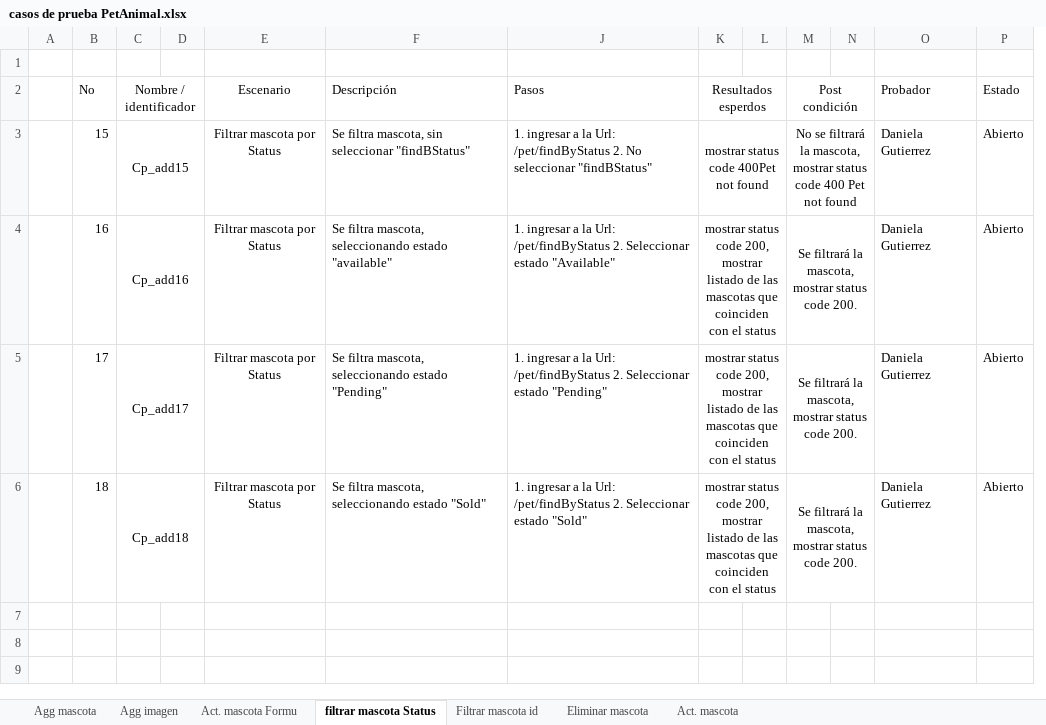
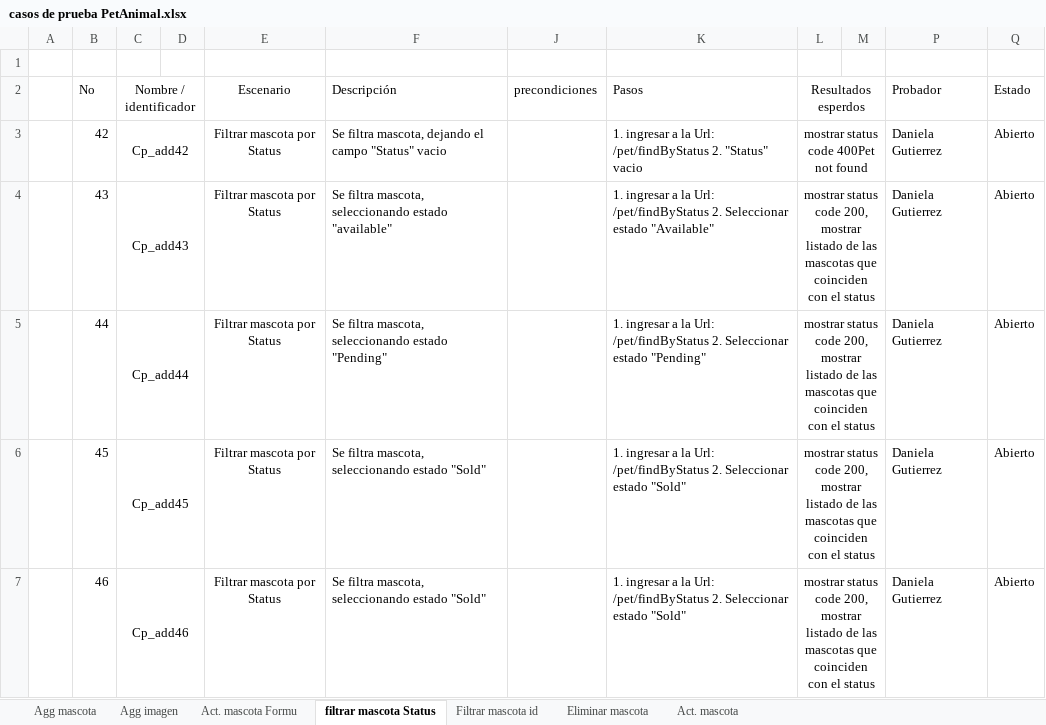
Before and after one commit to Daniela9876/PetStore, an Excel workbook: Diseño_ejecion/casos de prueba PetAnimal.xlsx, sheet filtrar mascota Status, drawn as a sheet; values as stored, in another font and other column widths than the file's, no borders; removed rows and columns are numbered as before the commit, all else as after; the diff names each change by its address in the sheet, - before the commit and + after, or states it on an @@ line.

```diff
--- a/Diseño_ejecion/casos de prueba PetAnimal.xlsx (sheet filtrar mascota Status)
+++ b/Diseño_ejecion/casos de prueba PetAnimal.xlsx (sheet filtrar mascota Status)
+column J (precondiciones), empty
-column M (Post condición), rows 3-6: No se filtrará la mascota, mostrar status code 400 Pet not found | Se filtrará la mascota, mostrar status code 200. | Se filtrará la mascota, mostrar status code 200. | Se filtrará la mascota, mostrar status code 200.
@@ column N hidden, empty @@
-B3 (No): 15
+B3 (No): 42
-C3 (Nombre / identificador): Cp_add15
+C3 (Nombre / identificador): Cp_add42
-F3 (Descripción): …filtra mascota, sin seleccionar "findBStatus"
+F3 (Descripción): …filtra mascota, dejando el campo "Status" vacio
-K3 (Pasos): …/pet/findByStatus 2. No seleccionar "findBStatus"
+K3 (Pasos): …/pet/findByStatus 2. "Status" vacio
-B4 (No): 16
+B4 (No): 43
-C4 (Nombre / identificador): Cp_add16
+C4 (Nombre / identificador): Cp_add43
-B5 (No): 17
+B5 (No): 44
-C5 (Nombre / identificador): Cp_add17
+C5 (Nombre / identificador): Cp_add44
-B6 (No): 18
+B6 (No): 45
-C6 (Nombre / identificador): Cp_add18
+C6 (Nombre / identificador): Cp_add45
+row 7:  | 46 | Cp_add46 |  | Filtrar mascota por Status | Se filtra mascota, seleccionando estado "Sold" |  | 1. ingresar a la Url: /pet/findByStatus 2. Seleccionar estado "Sold" | mostrar status code 200, mostrar listado de las mascotas que coinciden con el status |  | Daniela Gutierrez | Abierto
```
Also changed, not shown: sheet Agg mascota, sheet Act. mascota, sheet Act. mascota Formu, sheet Eliminar mascota, sheet Agg imagen, sheet Filtrar mascota id, hidden cells, 1 other file.
